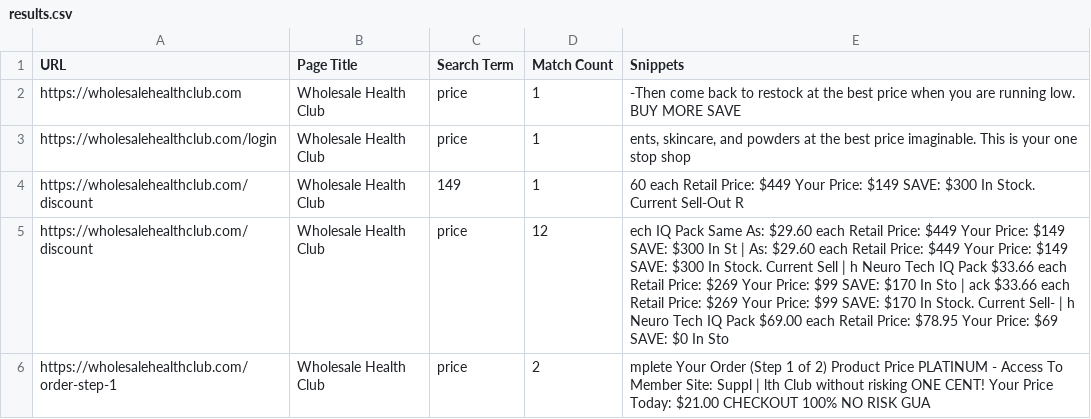
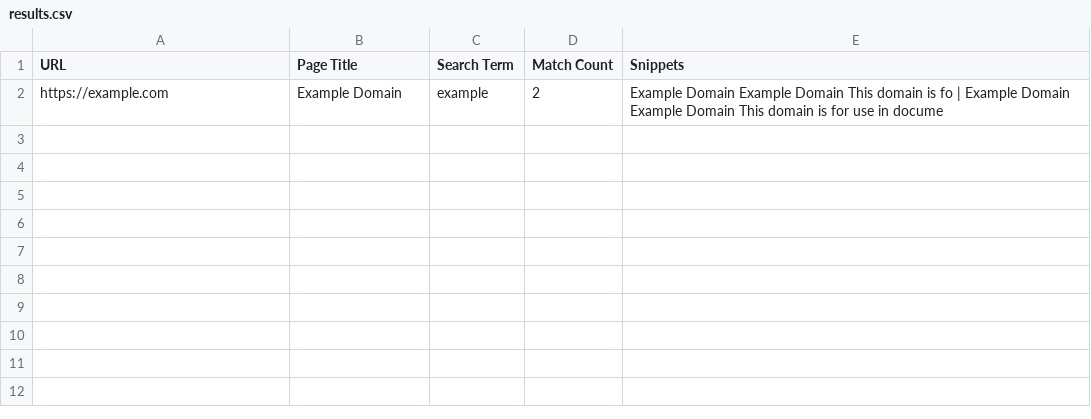
Before and after one commit to tofiqueraz/Find_text_on_website, a CSV file: results.csv, drawn as a sheet; removed rows and columns are numbered as before the commit, all else as after; the diff names each change by its address in the sheet, - before the commit and + after, or states it on an @@ line.

Commit message:
Update results files

```diff
--- a/results.csv
+++ b/results.csv
-row 2: https://wholesalehealthclub.com | Wholesale Health Club | price | 1 | -Then come back to restock at the best price when you are running low. BUY MORE SAVE
-row 3: https://wholesalehealthclub.com/login | Wholesale Health Club | price | 1 | ents, skincare, and powders at the best price imaginable. This is your one stop shop
-row 4: https://wholesalehealthclub.com/discount | Wholesale Health Club | 149 | 1 | 60 each Retail Price: $449 Your Price: $149 SAVE: $300 In Stock. Current Sell-Out R
-row 5: https://wholesalehealthclub.com/discount | Wholesale Health Club | price | 12 | ech IQ Pack Same As: $29.60 each Retail Price: $449 Your Price: $149 SAVE: $300 In St | As: $29.60 each Retail Price: $449 Your Price: $149 SAVE: $300 In Stock. Current Sell | h Neuro Tech IQ Pack $33.66 each Retail Price: $269 Your Price: $99 SAVE: $170 In Sto | ack $33.66 each Retail Price: $269 Your Price: $99 SAVE: $170 In Stock. Current Sell- | h Neuro Tech IQ Pack $69.00 each Retail Price: $78.95 Your Price: $69 SAVE: $0 In Sto
-row 6: https://wholesalehealthclub.com/order-step-1 | Wholesale Health Club | price | 2 | mplete Your Order (Step 1 of 2) Product Price PLATINUM - Access To Member Site: Suppl | lth Club without risking ONE CENT! Your Price Today: $21.00 CHECKOUT 100% NO RISK GUA
+row 2: https://example.com | Example Domain | example | 2 | Example Domain Example Domain This domain is fo | Example Domain Example Domain This domain is for use in docume
```
Also changed, not shown: 1 other file.
